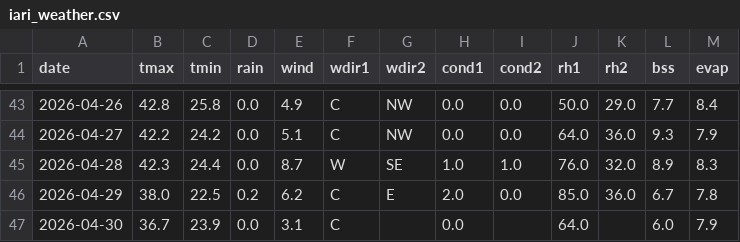
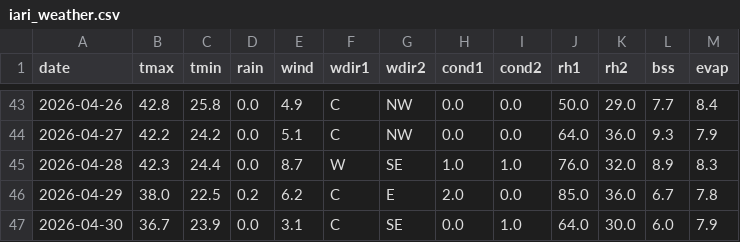
Before and after one commit to rameshram96/iari_weather_data, a CSV file: data/iari_weather.csv, drawn as a sheet; only a part is shown, gaps mark what is left out.

```diff
--- a/data/iari_weather.csv
+++ b/data/iari_weather.csv
@@ -46,2 +46,2 @@ date,tmax,tmin,rain,wind,wdir1,wdir2,cond1,cond2,rh1,rh2,bss,evap
 2026-04-29,38.0,22.5,0.2,6.2,C,E,2.0,0.0,85.0,36.0,6.7,7.8
-2026-04-30,36.7,23.9,0.0,3.1,C,,0.0,,64.0,,6.0,7.9
+2026-04-30,36.7,23.9,0.0,3.1,C,SE,0.0,1.0,64.0,30.0,6.0,7.9
```
Also changed, not shown: data/monthly_rainfall.csv, 1 other file.
